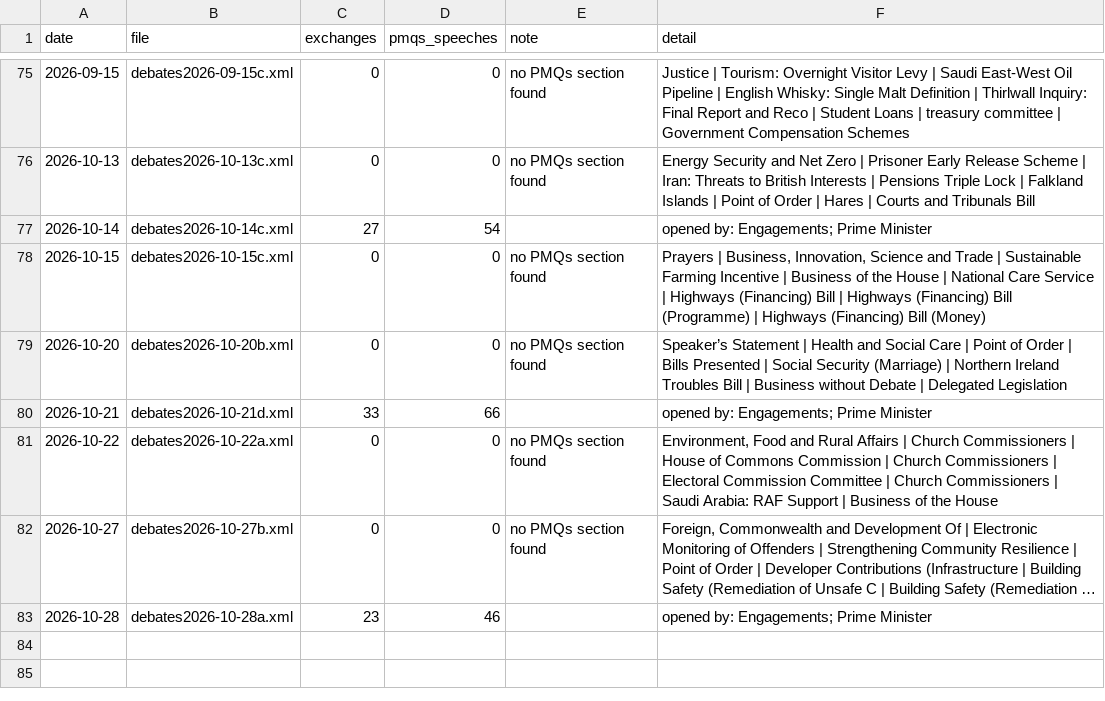
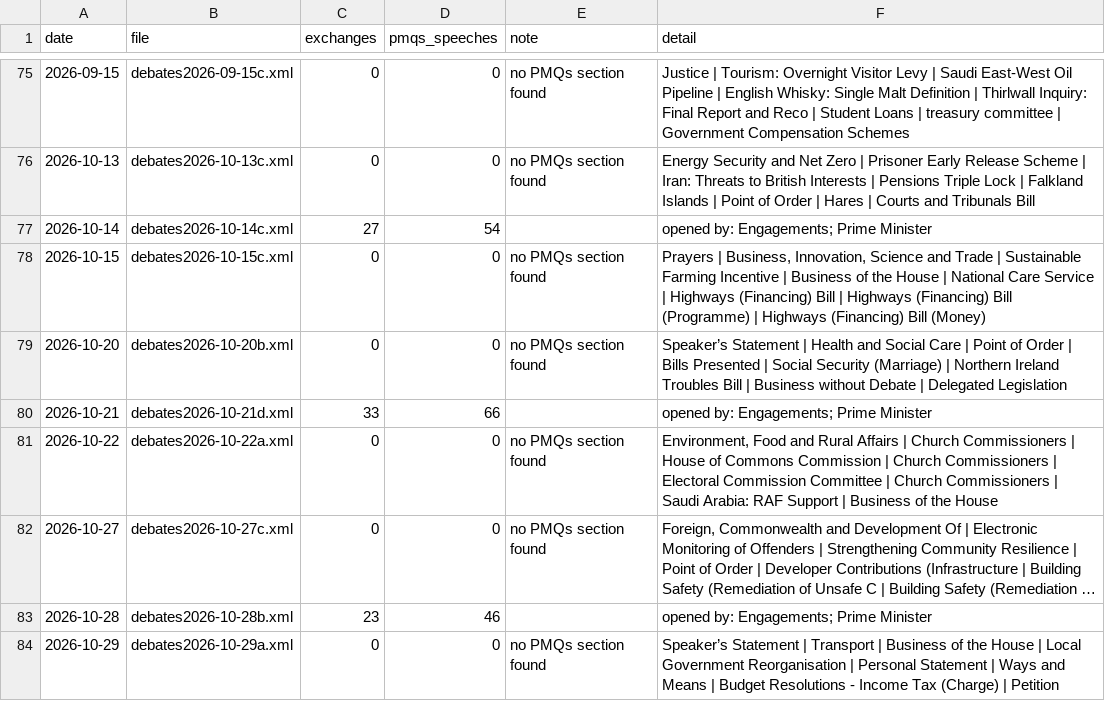
Before and after one commit to nickanstead/PMQs, a CSV file: data/diagnostics/2026.csv, drawn as a sheet; only a part is shown, gaps mark what is left out; long unchanged cells end in …; the diff names each change by its address in the sheet, - before the commit and + after, or states it on an @@ line.

```diff
--- a/data/diagnostics/2026.csv
+++ b/data/diagnostics/2026.csv
-B82 (file): debates2026-10-27b.xml
+B82 (file): debates2026-10-27c.xml
-B83 (file): debates2026-10-28a.xml
+B83 (file): debates2026-10-28b.xml
+row 84: 2026-10-29 | debates2026-10-29a.xml | 0 | 0 | no PMQs section found | Speaker’s Statement | Transport | Business of the House | Local Government Reorganisation | Personal Statement | Ways and Means | Budget Resolutions - Income Tax (Charge) | Petition
```
